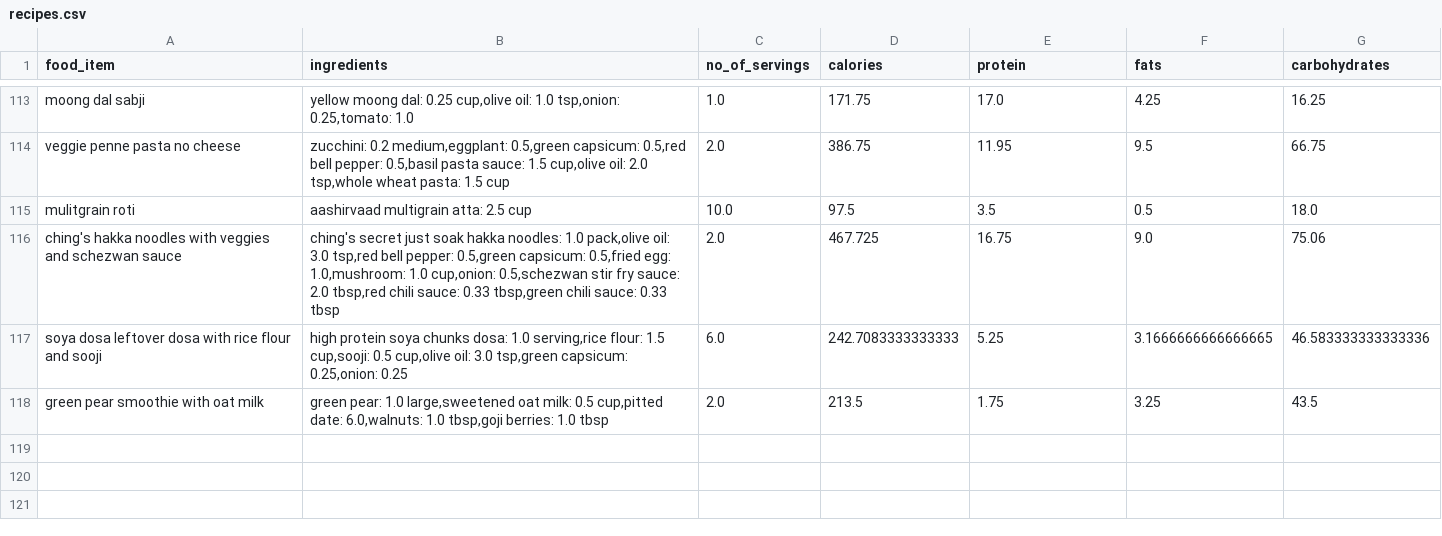
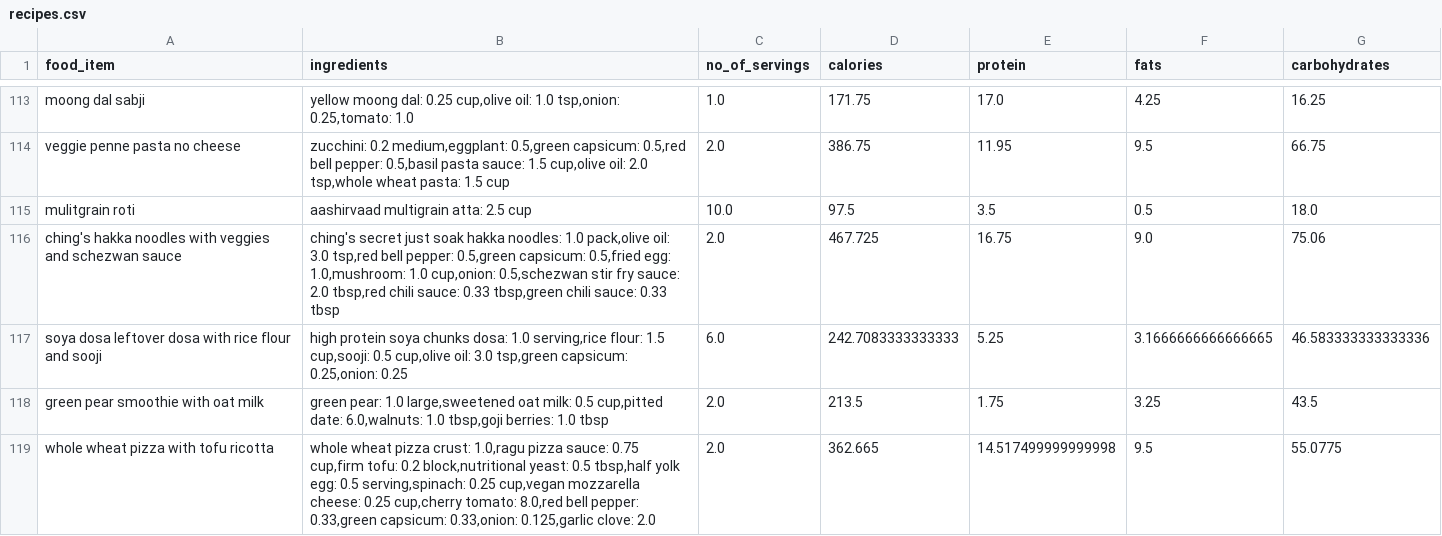
Before and after one commit to anudurup/my_daily_calorie_counter_app, a CSV file: recipes.csv, drawn as a sheet; only a part is shown, gaps mark what is left out; the diff names each change by its address in the sheet, - before the commit and + after, or states it on an @@ line.

```diff
--- a/recipes.csv
+++ b/recipes.csv
+row 119: whole wheat pizza with tofu ricotta | whole wheat pizza crust: 1.0,ragu pizza sauce: 0.75 cup,firm tofu: 0.2 block,nutritional yeast: 0.5 tbsp,half yolk egg: 0.5 serving,spinach: 0.25 cup,vegan mozzarella cheese: 0.25 cup,cherry tomato: 8.0,red bell pepper: 0.33,green capsicum: 0.33,onion: 0.125,garlic clove: 2.0 | 2.0 | 362.665 | 14.517499999999998 | 9.5 | 55.0775
```
Also changed, not shown: calorie_chart_trackers/Jan-08-2023_tracker_calorie_chart.csv, item_calorie_dict.csv, 8 other files.
